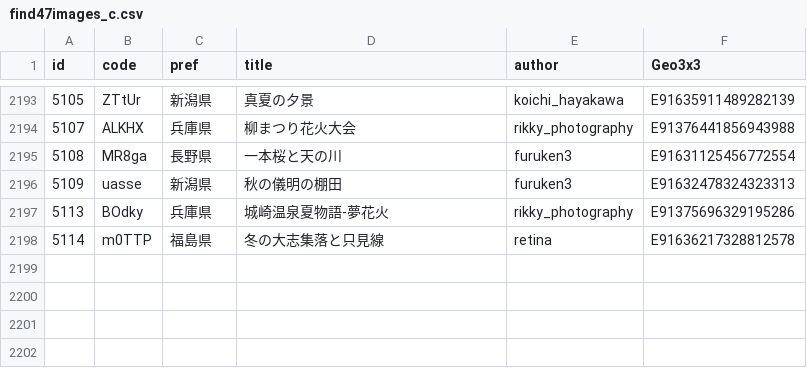
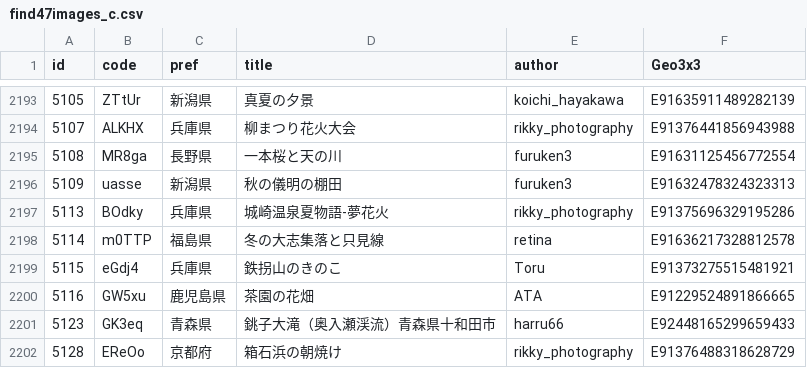
Before and after one commit to code4fukui/find47, a CSV file: find47images_c.csv, drawn as a sheet; only a part is shown, gaps mark what is left out.

```diff
--- a/find47images_c.csv
+++ b/find47images_c.csv
@@ -2198 +2198,5 @@
 5114,m0TTP,福島県,冬の大志集落と只見線,retina,E91636217328812578
+5115,eGdj4,兵庫県,鉄拐山のきのこ,Toru,E91373275515481921
+5116,GW5xu,鹿児島県,茶園の花畑,ATA,E91229524891866665
+5123,GK3eq,青森県,銚子大滝（奥入瀬渓流）青森県十和田市,harru66,E92448165299659433
+5128,EReOo,京都府,箱石浜の朝焼け,rikky_photography,E91376488318628729
```
Also changed, not shown: pref/find47images_JP-02.csv, pref/find47images_JP-26.csv, 18 other files.
